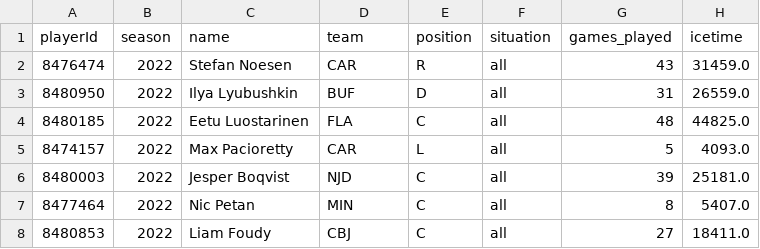
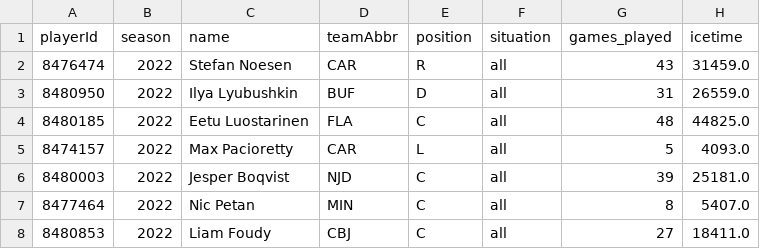
Before and after one commit to loefstedtab/hockeyViews, a CSV file: playerData/allSkaterData.csv, drawn as a sheet; only a part is shown; the diff names each change by its address in the sheet, - before the commit and + after, or states it on an @@ line.

Commit message:
worked on the team rows

```diff
--- a/playerData/allSkaterData.csv
+++ b/playerData/allSkaterData.csv
-D1: team
+D1: teamAbbr
```
Also changed, not shown: 17 other files.
